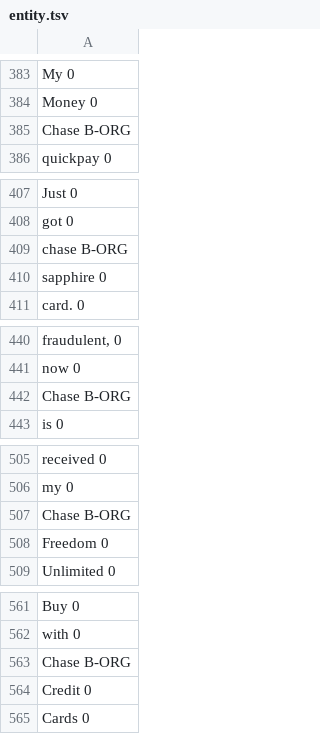
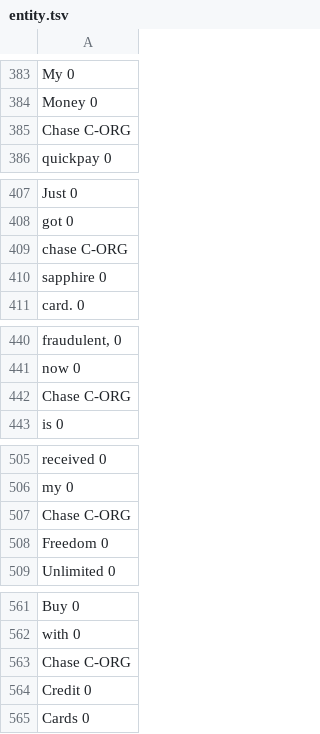
Before and after one commit to mehulmshah/financebot, a TSV file: src/data/entity.tsv, drawn as a sheet; only a part is shown, gaps mark what is left out; the diff covers the shown part only.

```diff
--- a/src/data/entity.tsv
+++ b/src/data/entity.tsv
@@ -384,3 +384,3 @@ My 0
 Money 0
-Chase B-ORG
+Chase C-ORG
 quickpay 0
@@ -408,3 +408,3 @@ Just 0
 got 0
-chase B-ORG
+chase C-ORG
 sapphire 0
@@ -441,3 +441,3 @@ fraudulent, 0
 now 0
-Chase B-ORG
+Chase C-ORG
 is 0
@@ -506,3 +506,3 @@ received 0
 my 0
-Chase B-ORG
+Chase C-ORG
 Freedom 0
@@ -562,3 +562,3 @@ Buy 0
 with 0
-Chase B-ORG
+Chase C-ORG
 Credit 0
```
Also changed, not shown: 2 edited cells elsewhere in this file, 12 other files.
